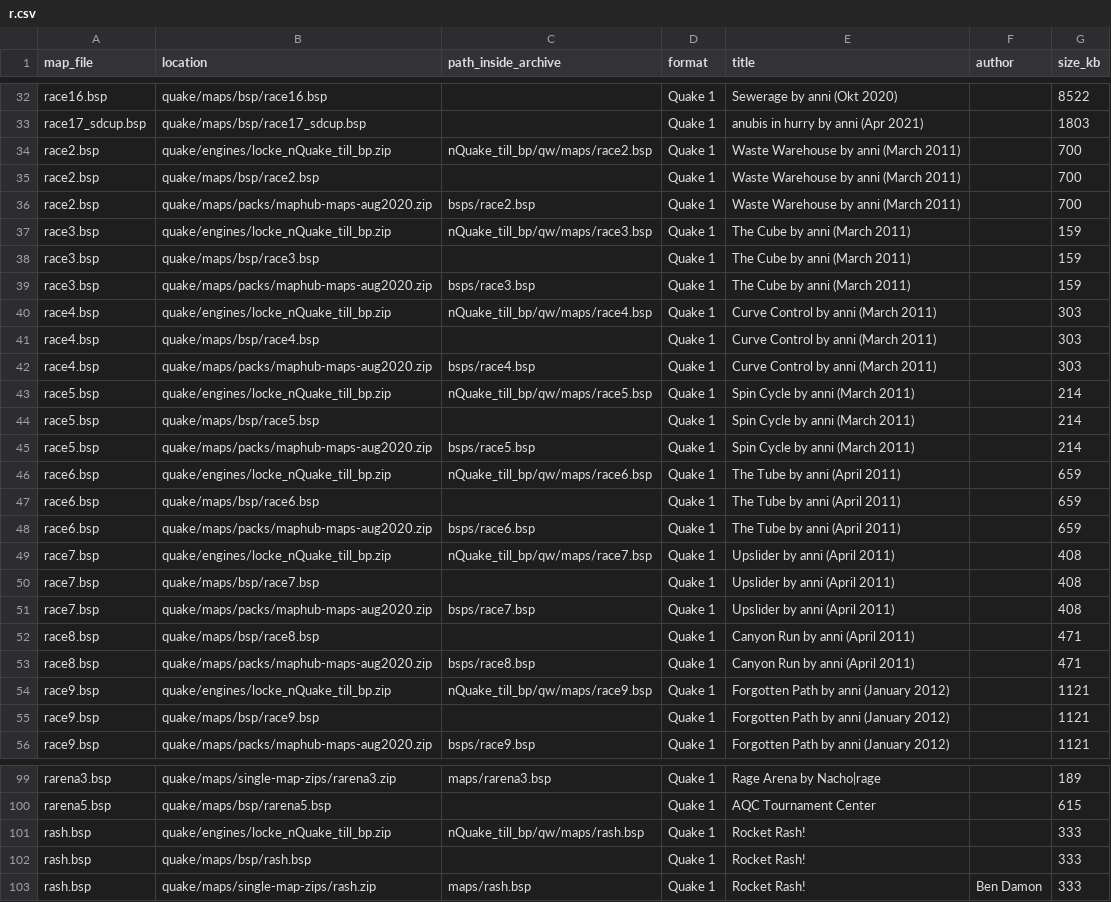
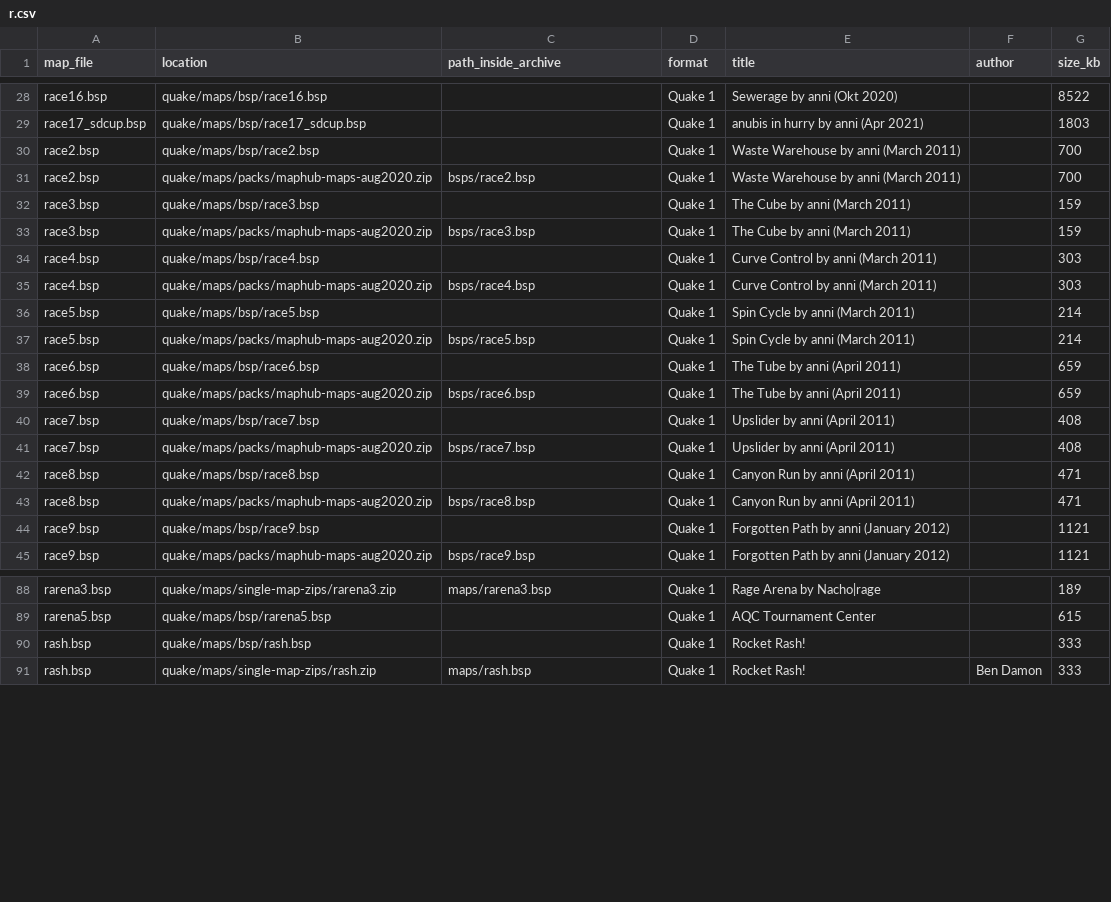
Before and after one commit to OdWar420/DMQ-Server-files, a CSV file: catalog/maps/r.csv, drawn as a sheet; only a part is shown, gaps mark what is left out; the diff covers the shown part only; the diff names each change by its address in the sheet, - before the commit and + after, or states it on an @@ line.

```diff
--- a/catalog/maps/r.csv
+++ b/catalog/maps/r.csv
-row 34: race2.bsp | quake/engines/locke_nQuake_till_bp.zip | nQuake_till_bp/qw/maps/race2.bsp | Quake 1 | Waste Warehouse by anni (March 2011) |  | 700
-row 37: race3.bsp | quake/engines/locke_nQuake_till_bp.zip | nQuake_till_bp/qw/maps/race3.bsp | Quake 1 | The Cube by anni (March 2011) |  | 159
-row 40: race4.bsp | quake/engines/locke_nQuake_till_bp.zip | nQuake_till_bp/qw/maps/race4.bsp | Quake 1 | Curve Control by anni (March 2011) |  | 303
-row 43: race5.bsp | quake/engines/locke_nQuake_till_bp.zip | nQuake_till_bp/qw/maps/race5.bsp | Quake 1 | Spin Cycle by anni (March 2011) |  | 214
-row 46: race6.bsp | quake/engines/locke_nQuake_till_bp.zip | nQuake_till_bp/qw/maps/race6.bsp | Quake 1 | The Tube by anni (April 2011) |  | 659
-row 49: race7.bsp | quake/engines/locke_nQuake_till_bp.zip | nQuake_till_bp/qw/maps/race7.bsp | Quake 1 | Upslider by anni (April 2011) |  | 408
-row 54: race9.bsp | quake/engines/locke_nQuake_till_bp.zip | nQuake_till_bp/qw/maps/race9.bsp | Quake 1 | Forgotten Path by anni (January 2012) |  | 1121
-row 101: rash.bsp | quake/engines/locke_nQuake_till_bp.zip | nQuake_till_bp/qw/maps/rash.bsp | Quake 1 | Rocket Rash! |  | 333
```
Also changed, not shown: 10 removed rows and 4 edited cells elsewhere in this file, catalog/maps/a.csv, catalog/maps/b.csv, 32 other files.
